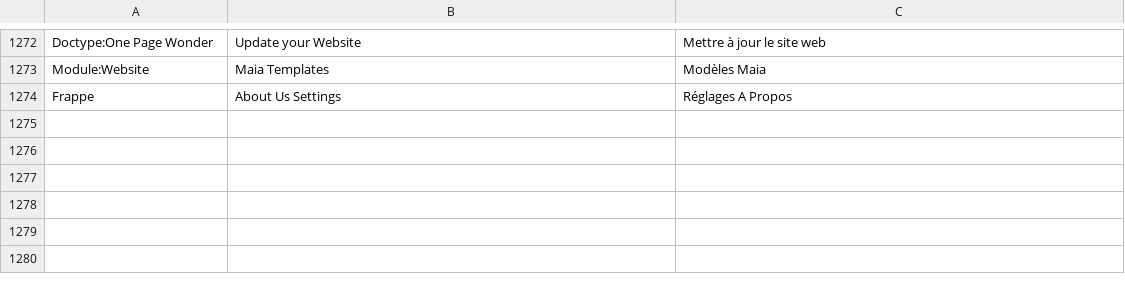
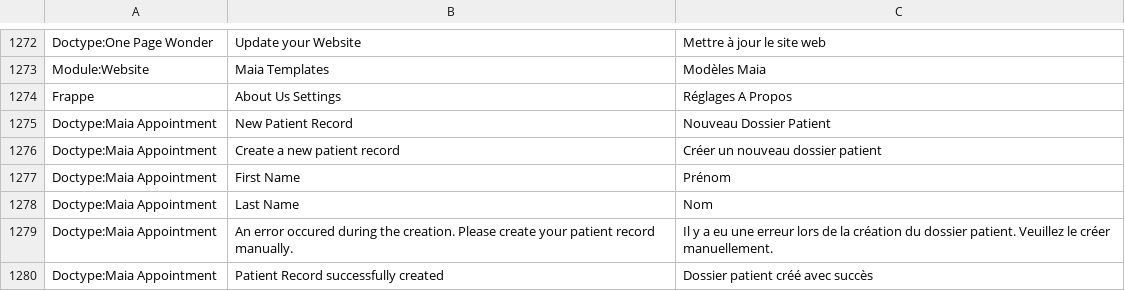
Before and after one commit to dokos-io/maia, a CSV file: maia/translations/fr.csv, drawn as a sheet; only a part is shown, gaps mark what is left out; the diff names each change by its address in the sheet, - before the commit and + after, or states it on an @@ line.

Commit message:
Appointments corrections

```diff
--- a/maia/translations/fr.csv
+++ b/maia/translations/fr.csv
+row 1275: Doctype:Maia Appointment | New Patient Record | Nouveau Dossier Patient
+row 1276: Doctype:Maia Appointment | Create a new patient record | Créer un nouveau dossier patient
+row 1277: Doctype:Maia Appointment | First Name | Prénom
+row 1278: Doctype:Maia Appointment | Last Name | Nom
+row 1279: Doctype:Maia Appointment | An error occured during the creation. Please create your patient record manually. | Il y a eu une erreur lors de la création du dossier patient. Veuillez le créer manuellement.
+row 1280: Doctype:Maia Appointment | Patient Record successfully created | Dossier patient créé avec succès
```
Also changed, not shown: 7 other files.
